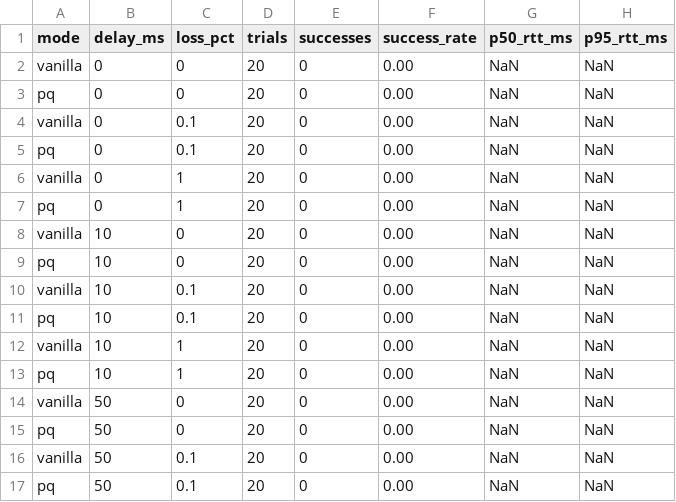
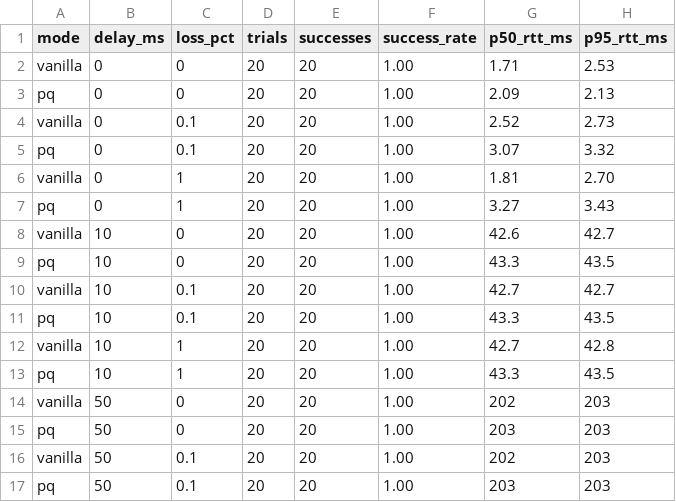
Before and after one commit to mihaicristianfarcas/pq-boringtun, a CSV file: paper/measurements/netns-rtt-loss-matrix.csv, drawn as a sheet; only a part is shown; the diff covers the shown part only.

Commit message:
fix(paper): proper results for DoS and RTT/loss

```diff
--- a/paper/measurements/netns-rtt-loss-matrix.csv
+++ b/paper/measurements/netns-rtt-loss-matrix.csv
@@ -1,17 +1,17 @@
 mode,delay_ms,loss_pct,trials,successes,success_rate,p50_rtt_ms,p95_rtt_ms
-vanilla,0,0,20,0,0.00,NaN,NaN
-pq,0,0,20,0,0.00,NaN,NaN
-vanilla,0,0.1,20,0,0.00,NaN,NaN
-pq,0,0.1,20,0,0.00,NaN,NaN
-vanilla,0,1,20,0,0.00,NaN,NaN
-pq,0,1,20,0,0.00,NaN,NaN
-vanilla,10,0,20,0,0.00,NaN,NaN
-pq,10,0,20,0,0.00,NaN,NaN
-vanilla,10,0.1,20,0,0.00,NaN,NaN
-pq,10,0.1,20,0,0.00,NaN,NaN
-vanilla,10,1,20,0,0.00,NaN,NaN
-pq,10,1,20,0,0.00,NaN,NaN
-vanilla,50,0,20,0,0.00,NaN,NaN
-pq,50,0,20,0,0.00,NaN,NaN
-vanilla,50,0.1,20,0,0.00,NaN,NaN
-pq,50,0.1,20,0,0.00,NaN,NaN
+vanilla,0,0,20,20,1.00,1.71,2.53
+pq,0,0,20,20,1.00,2.09,2.13
+vanilla,0,0.1,20,20,1.00,2.52,2.73
+pq,0,0.1,20,20,1.00,3.07,3.32
+vanilla,0,1,20,20,1.00,1.81,2.70
+pq,0,1,20,20,1.00,3.27,3.43
+vanilla,10,0,20,20,1.00,42.6,42.7
+pq,10,0,20,20,1.00,43.3,43.5
+vanilla,10,0.1,20,20,1.00,42.7,42.7
+pq,10,0.1,20,20,1.00,43.3,43.5
+vanilla,10,1,20,20,1.00,42.7,42.8
+pq,10,1,20,20,1.00,43.3,43.5
+vanilla,50,0,20,20,1.00,202,203
+pq,50,0,20,20,1.00,203,203
+vanilla,50,0.1,20,20,1.00,202,203
+pq,50,0.1,20,20,1.00,203,203
```
Also changed, not shown: 32 edited cells elsewhere in this file, paper/measurements/netns-dos-flood.csv, paper/measurements/netns-mtu-sweep.csv.
